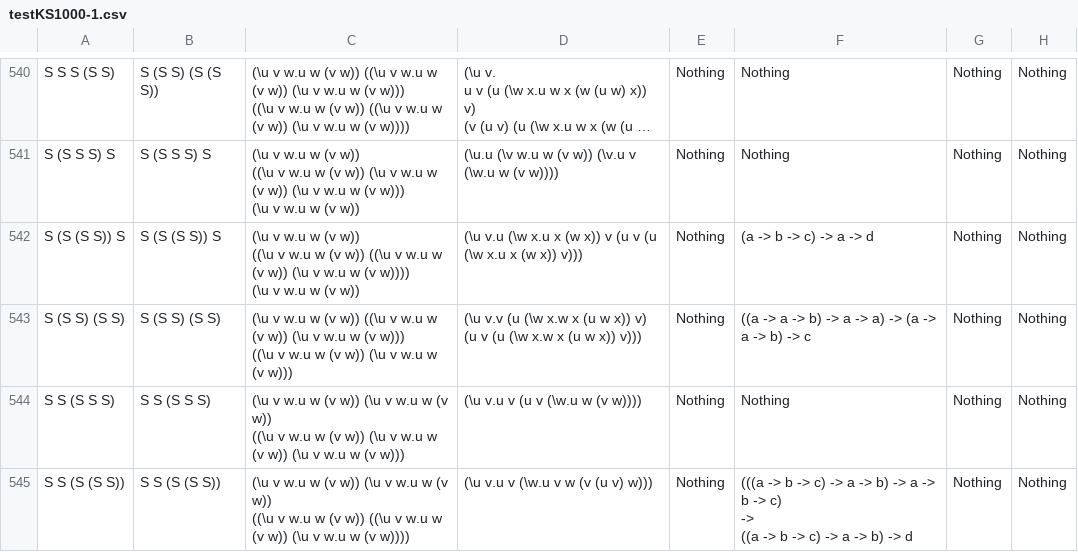
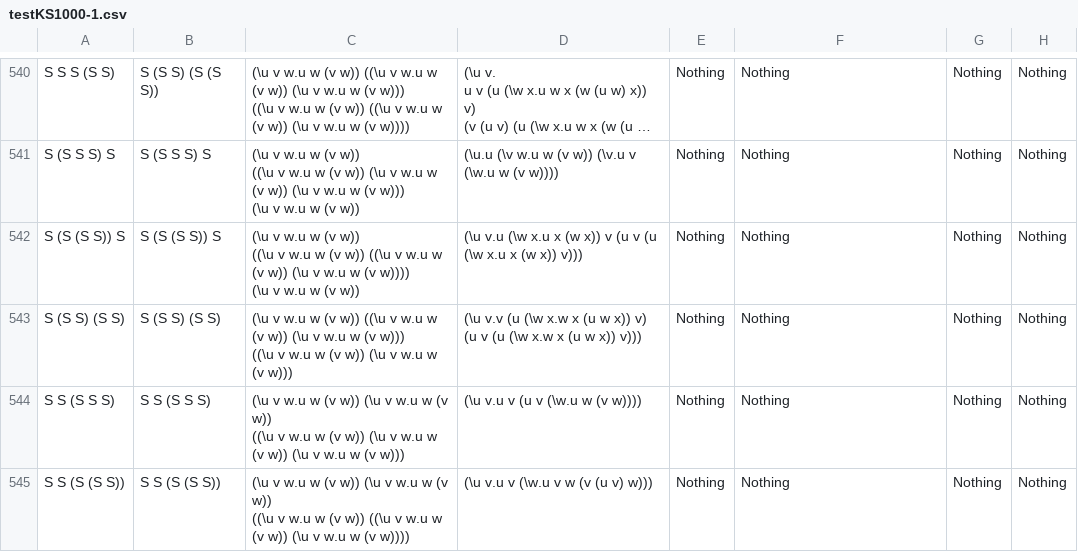
Before and after one commit to jutaro/ProjectCombinators, a CSV file: Combinators/testKS1000-1.csv, drawn as a sheet; only a part is shown, gaps mark what is left out; long unchanged cells end in …; ↵ is a line break in a cell; the diff covers the shown part only; the diff names each change by its address in the sheet, - before the commit and + after, or states it on an @@ line.

Commit message:
Compared data.

```diff
--- a/Combinators/testKS1000-1.csv
+++ b/Combinators/testKS1000-1.csv
-F542: (a -> b -> c) -> a -> d
+F542: Nothing
-F543: ((a -> a -> b) -> a -> a) -> (a -> a -> b) -> c
+F543: Nothing
-F545: (((a -> b -> c) -> a -> b) -> a -> b -> c) ↵ -> ↵ ((a -> b -> c) -> a -> b) -> d
+F545: Nothing
```
Also changed, not shown: 16 edited cells elsewhere in this file.
